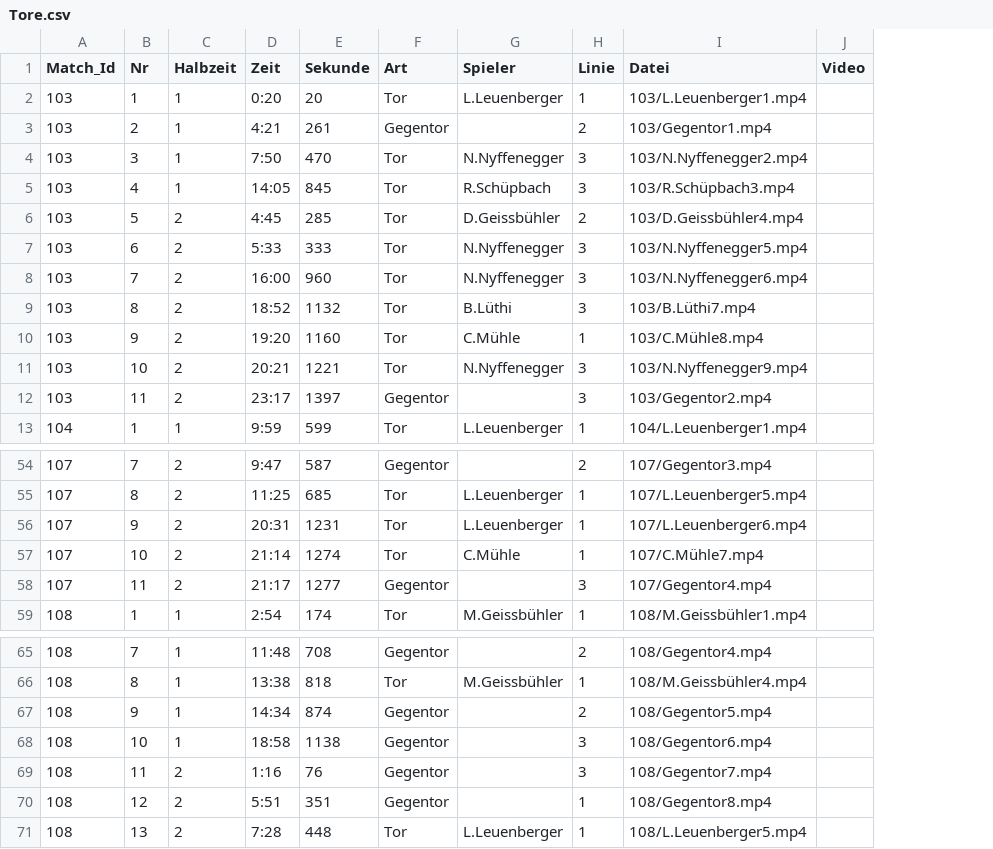
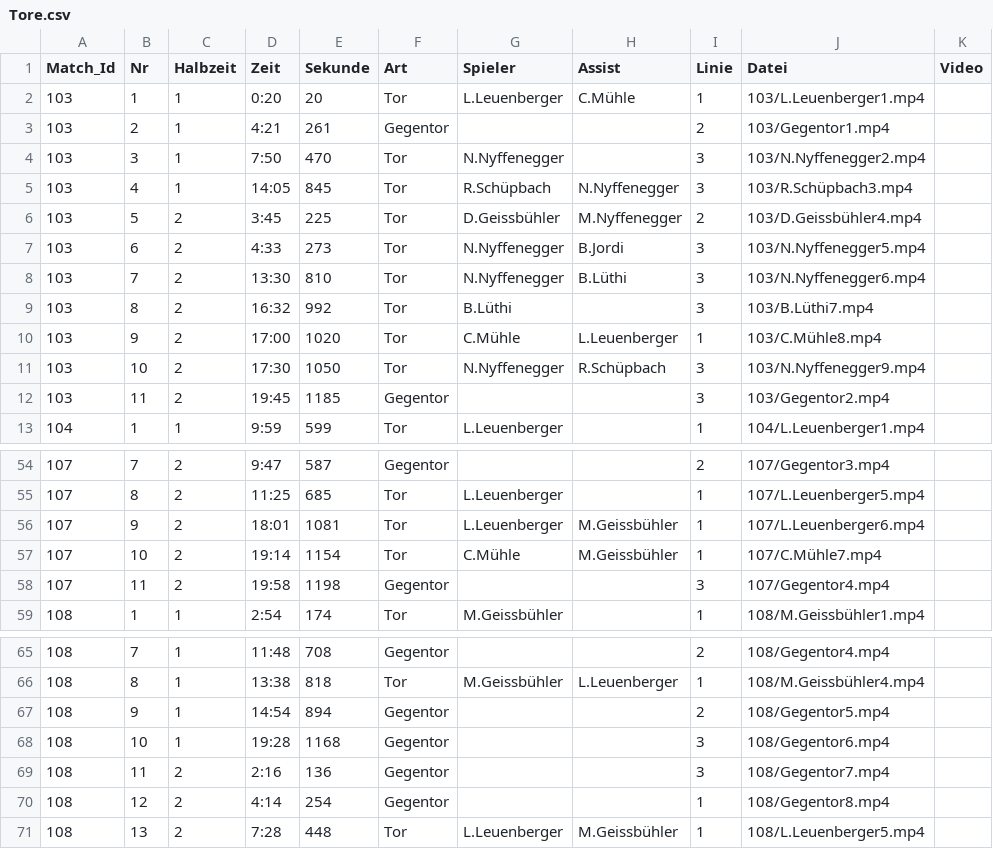
Before and after one commit to raphaelschuepbach/Wygorazzi-Dashboard, a CSV file: Tore.csv, drawn as a sheet; only a part is shown, gaps mark what is left out; the diff covers the shown part only; the diff names each change by its address in the sheet, - before the commit and + after, or states it on an @@ line.

```diff
--- a/Tore.csv
+++ b/Tore.csv
+column H (Assist), rows 2-11: C.Mühle |  |  | N.Nyffenegger | M.Nyffenegger | B.Jordi | B.Lüthi |  | L.Leuenberger | R.Schüpbach; rows 56-57: M.Geissbühler | M.Geissbühler; rows 66-71: L.Leuenberger |  |  |  |  | M.Geissbühler
-D6 (Zeit): 4:45
+D6 (Zeit): 3:45
-E6 (Sekunde): 285
+E6 (Sekunde): 225
-D7 (Zeit): 5:33
+D7 (Zeit): 4:33
-E7 (Sekunde): 333
+E7 (Sekunde): 273
-D8 (Zeit): 16:00
+D8 (Zeit): 13:30
-E8 (Sekunde): 960
+E8 (Sekunde): 810
-D9 (Zeit): 18:52
+D9 (Zeit): 16:32
-E9 (Sekunde): 1132
+E9 (Sekunde): 992
-D10 (Zeit): 19:20
+D10 (Zeit): 17:00
-E10 (Sekunde): 1160
+E10 (Sekunde): 1020
-D11 (Zeit): 20:21
+D11 (Zeit): 17:30
-E11 (Sekunde): 1221
+E11 (Sekunde): 1050
-D12 (Zeit): 23:17
+D12 (Zeit): 19:45
-E12 (Sekunde): 1397
+E12 (Sekunde): 1185
-D56 (Zeit): 20:31
+D56 (Zeit): 18:01
-E56 (Sekunde): 1231
+E56 (Sekunde): 1081
-D57 (Zeit): 21:14
+D57 (Zeit): 19:14
-E57 (Sekunde): 1274
+E57 (Sekunde): 1154
-D58 (Zeit): 21:17
+D58 (Zeit): 19:58
-E58 (Sekunde): 1277
+E58 (Sekunde): 1198
-D67 (Zeit): 14:34
+D67 (Zeit): 14:54
-E67 (Sekunde): 874
+E67 (Sekunde): 894
-D68 (Zeit): 18:58
+D68 (Zeit): 19:28
-E68 (Sekunde): 1138
+E68 (Sekunde): 1168
-D69 (Zeit): 1:16
+D69 (Zeit): 2:16
-E69 (Sekunde): 76
+E69 (Sekunde): 136
-D70 (Zeit): 5:51
+D70 (Zeit): 4:14
-E70 (Sekunde): 351
+E70 (Sekunde): 254
```
Also changed, not shown: 33 edited cells elsewhere in this file, 6 other files.
